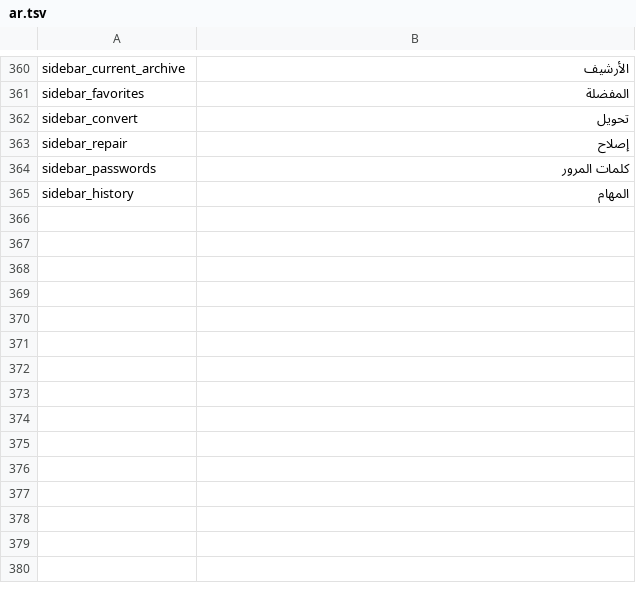
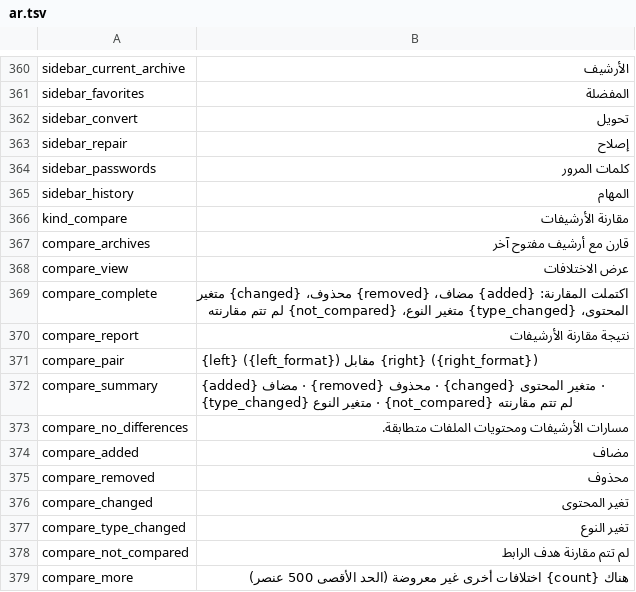
Before and after one commit to yuhuotech/rustzip, a TSV file: apps/gui/resources/locales/ar.tsv, drawn as a sheet; only a part is shown, gaps mark what is left out.

```diff
--- a/apps/gui/resources/locales/ar.tsv
+++ b/apps/gui/resources/locales/ar.tsv
@@ -365 +365,15 @@ sidebar_passwords	كلمات المرور
 sidebar_history	المهام
+kind_compare	مقارنة الأرشيفات
+compare_archives	قارن مع أرشيف مفتوح آخر
+compare_view	عرض الاختلافات
+compare_complete	اكتملت المقارنة: {added} مضاف، {removed} محذوف، {changed} متغير المحتوى، {type_changed} متغير النوع، {not_compared} لم تتم مقارنته
+compare_report	نتيجة مقارنة الأرشيفات
+compare_pair	{left} ({left_format}) مقابل {right} ({right_format})
+compare_summary	{added} مضاف · {removed} محذوف · {changed} متغير المحتوى · {type_changed} متغير النوع · {not_compared} لم تتم مقارنته
+compare_no_differences	مسارات الأرشيفات ومحتويات الملفات متطابقة.
+compare_added	مضاف
+compare_removed	محذوف
+compare_changed	تغير المحتوى
+compare_type_changed	تغير النوع
+compare_not_compared	لم تتم مقارنة هدف الرابط
+compare_more	هناك {count} اختلافات أخرى غير معروضة (الحد الأقصى 500 عنصر)
```
Also changed, not shown: apps/gui/resources/locales/de-DE.tsv, apps/gui/resources/locales/fr-FR.tsv, 22 other files.
